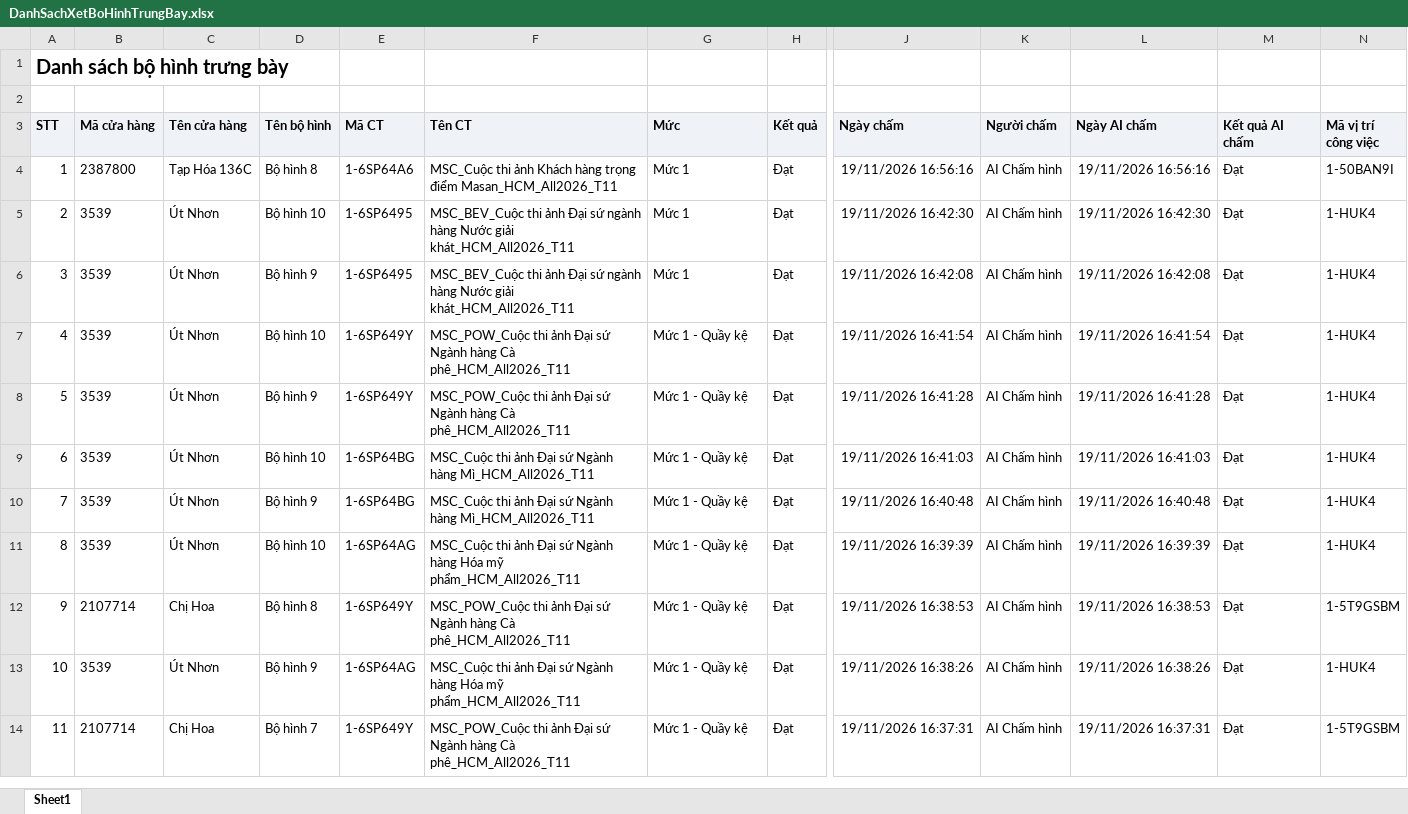
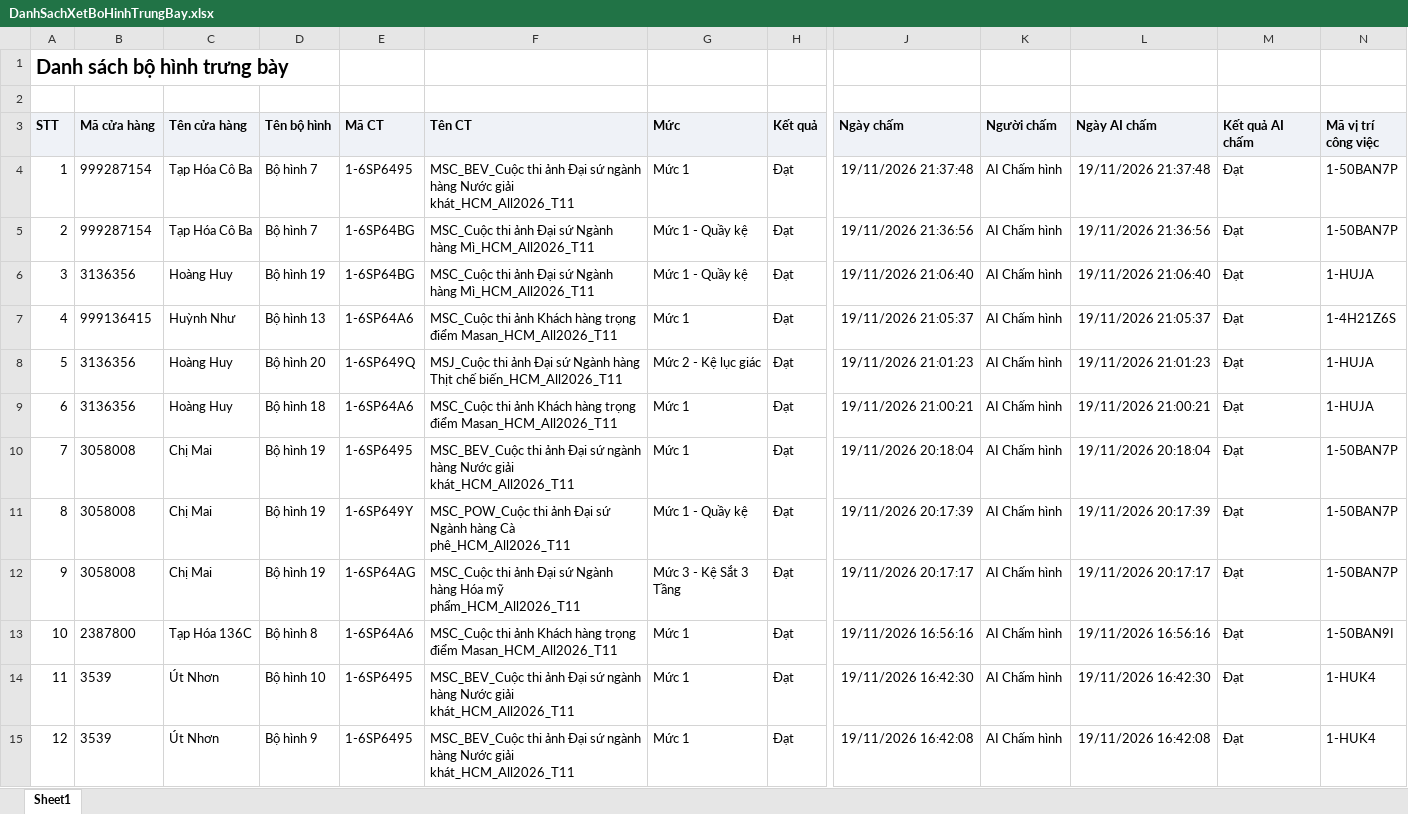
Before and after one commit to Tantt2026/Vyntt_Dashboard, an Excel workbook: data/Thang11/DanhSachXetBoHinhTrungBay.xlsx, sheet Sheet1, drawn as a sheet; only a part is shown, gaps mark what is left out; the shorter side is filled out with more unchanged rows; values as stored, in another font and other column widths than the file's, no borders; addresses are those after the commit; rows hold the shown columns only; the diff names each change by its address in the sheet, - before the commit and + after, or states it on an @@ line.

```diff
--- a/data/Thang11/DanhSachXetBoHinhTrungBay.xlsx (sheet Sheet1)
+++ b/data/Thang11/DanhSachXetBoHinhTrungBay.xlsx (sheet Sheet1)
+row 4: 1 | 999287154 | Tạp Hóa Cô Ba | Bộ hình 7 | 1-6SP6495 | MSC_BEV_Cuộc thi ảnh Đại sứ ngành hàng Nước giải khát_HCM_All2026_T11 | Mức 1 | Đạt | 19/11/2026 21:37:48 | AI Chấm hình | 19/11/2026 21:37:48 | Đạt | 1-50BAN7P
+row 5: 2 | 999287154 | Tạp Hóa Cô Ba | Bộ hình 7 | 1-6SP64BG | MSC_Cuộc thi ảnh Đại sứ Ngành hàng Mì_HCM_All2026_T11 | Mức 1 - Quầy kệ | Đạt | 19/11/2026 21:36:56 | AI Chấm hình | 19/11/2026 21:36:56 | Đạt | 1-50BAN7P
+row 6: 3 | 3136356 | Hoàng Huy | Bộ hình 19 | 1-6SP64BG | MSC_Cuộc thi ảnh Đại sứ Ngành hàng Mì_HCM_All2026_T11 | Mức 1 - Quầy kệ | Đạt | 19/11/2026 21:06:40 | AI Chấm hình | 19/11/2026 21:06:40 | Đạt | 1-HUJA
+row 7: 4 | 999136415 | Huỳnh Như | Bộ hình 13 | 1-6SP64A6 | MSC_Cuộc thi ảnh Khách hàng trọng điểm Masan_HCM_All2026_T11 | Mức 1 | Đạt | 19/11/2026 21:05:37 | AI Chấm hình | 19/11/2026 21:05:37 | Đạt | 1-4H21Z6S
+row 8: 5 | 3136356 | Hoàng Huy | Bộ hình 20 | 1-6SP649Q | MSJ_Cuộc thi ảnh Đại sứ Ngành hàng Thịt chế biến_HCM_All2026_T11 | Mức 2 - Kệ lục giác | Đạt | 19/11/2026 21:01:23 | AI Chấm hình | 19/11/2026 21:01:23 | Đạt | 1-HUJA
+row 9: 6 | 3136356 | Hoàng Huy | Bộ hình 18 | 1-6SP64A6 | MSC_Cuộc thi ảnh Khách hàng trọng điểm Masan_HCM_All2026_T11 | Mức 1 | Đạt | 19/11/2026 21:00:21 | AI Chấm hình | 19/11/2026 21:00:21 | Đạt | 1-HUJA
+row 10: 7 | 3058008 | Chị Mai | Bộ hình 19 | 1-6SP6495 | MSC_BEV_Cuộc thi ảnh Đại sứ ngành hàng Nước giải khát_HCM_All2026_T11 | Mức 1 | Đạt | 19/11/2026 20:18:04 | AI Chấm hình | 19/11/2026 20:18:04 | Đạt | 1-50BAN7P
+row 11: 8 | 3058008 | Chị Mai | Bộ hình 19 | 1-6SP649Y | MSC_POW_Cuộc thi ảnh Đại sứ Ngành hàng Cà phê_HCM_All2026_T11 | Mức 1 - Quầy kệ | Đạt | 19/11/2026 20:17:39 | AI Chấm hình | 19/11/2026 20:17:39 | Đạt | 1-50BAN7P
+row 12: 9 | 3058008 | Chị Mai | Bộ hình 19 | 1-6SP64AG | MSC_Cuộc thi ảnh Đại sứ Ngành hàng Hóa mỹ phẩm_HCM_All2026_T11 | Mức 3 - Kệ Sắt 3 Tầng | Đạt | 19/11/2026 20:17:17 | AI Chấm hình | 19/11/2026 20:17:17 | Đạt | 1-50BAN7P
@@ column A (STT) renumbered from row 13 down @@
```
Also changed, not shown: data/Thang11/DANH_SACH_KET_QUA_CUA_HANG_THAM_GIA_CHUONG_TRINH.xlsx, data/Thang11/DanhSachChiTietDonHang (1).xlsx, 3 other files.
